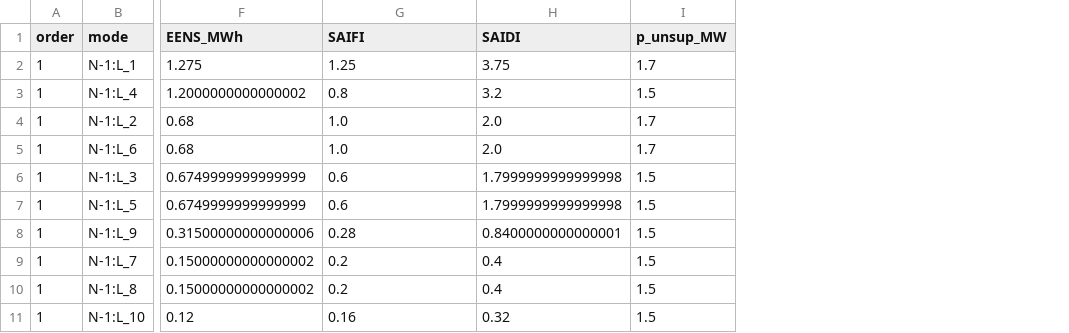
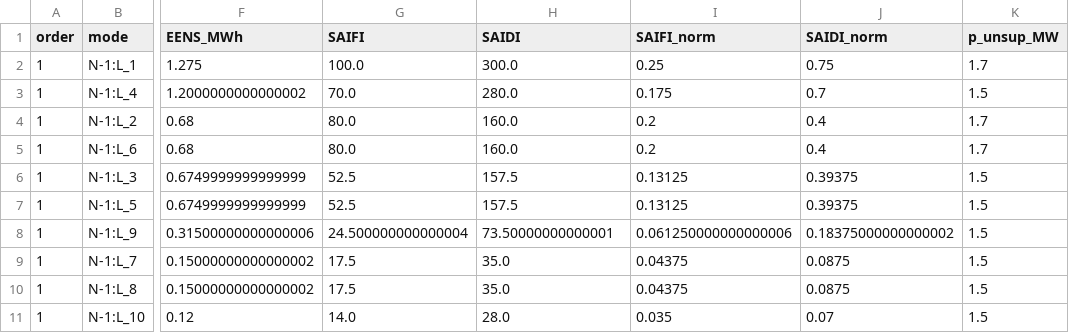
Before and after one commit to mwesterg/confiabilidad, a CSV file: modes_ranking.csv, drawn as a sheet; only a part is shown, gaps mark what is left out; the diff names each change by its address in the sheet, - before the commit and + after, or states it on an @@ line.

```diff
--- a/modes_ranking.csv
+++ b/modes_ranking.csv
+column I (SAIFI_norm), rows 2-11: 0.25 | 0.175 | 0.2 | 0.2 | 0.13125 | 0.13125 | 0.061250000000000006 | 0.04375 | 0.04375 | 0.035
+column J (SAIDI_norm), rows 2-11: 0.75 | 0.7 | 0.4 | 0.4 | 0.39375 | 0.39375 | 0.18375000000000002 | 0.0875 | 0.0875 | 0.07
-G2 (SAIFI): 1.25
+G2 (SAIFI): 100.0
-H2 (SAIDI): 3.75
+H2 (SAIDI): 300.0
-G3 (SAIFI): 0.8
+G3 (SAIFI): 70.0
-H3 (SAIDI): 3.2
+H3 (SAIDI): 280.0
-G4:G5 (SAIFI): 1.0
+G4:G5 (SAIFI): 80.0
-H4:H5 (SAIDI): 2.0
+H4:H5 (SAIDI): 160.0
-G6:G7 (SAIFI): 0.6
+G6:G7 (SAIFI): 52.5
-H6:H7 (SAIDI): 1.7999999999999998
+H6:H7 (SAIDI): 157.5
-G8 (SAIFI): 0.28
+G8 (SAIFI): 24.500000000000004
-H8 (SAIDI): 0.8400000000000001
+H8 (SAIDI): 73.50000000000001
-G9:G10 (SAIFI): 0.2
+G9:G10 (SAIFI): 17.5
-H9:H10 (SAIDI): 0.4
+H9:H10 (SAIDI): 35.0
-G11 (SAIFI): 0.16
+G11 (SAIFI): 14.0
-H11 (SAIDI): 0.32
+H11 (SAIDI): 28.0
```
Also changed, not shown: 3 other files.
